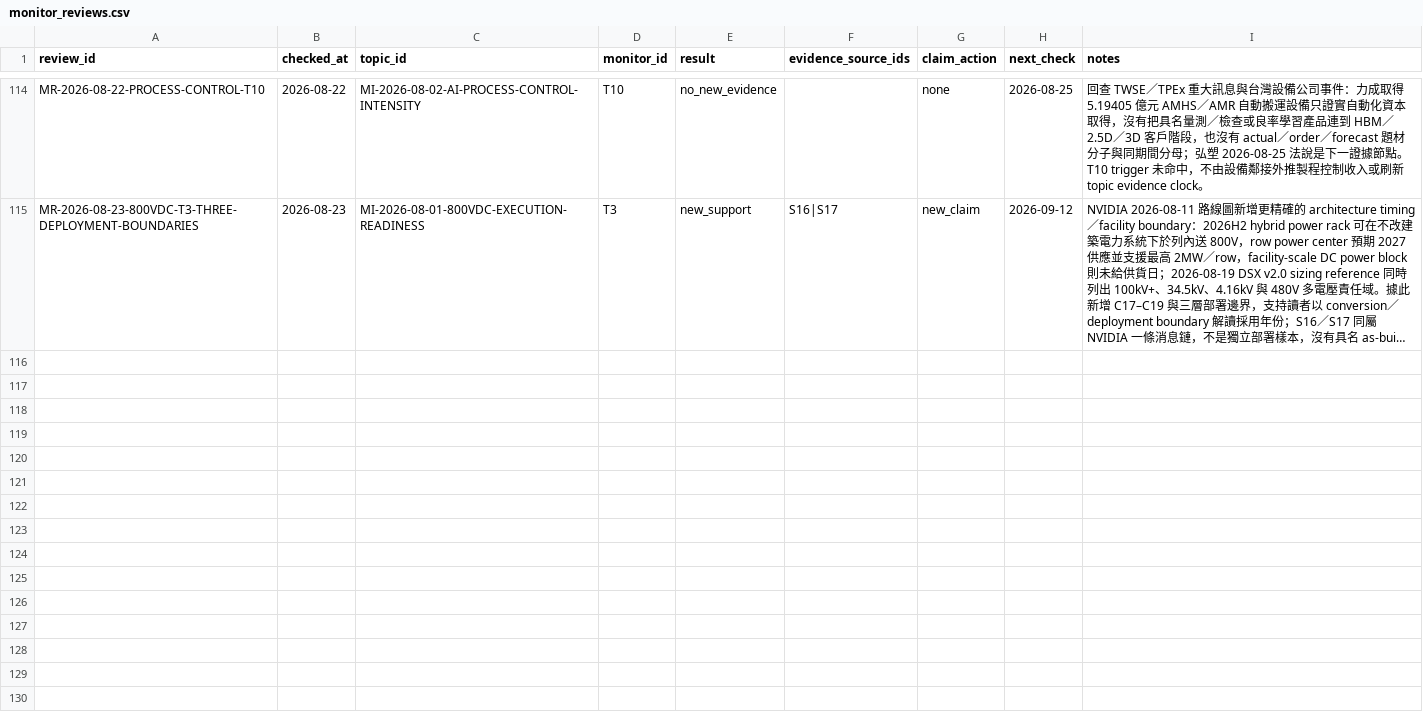
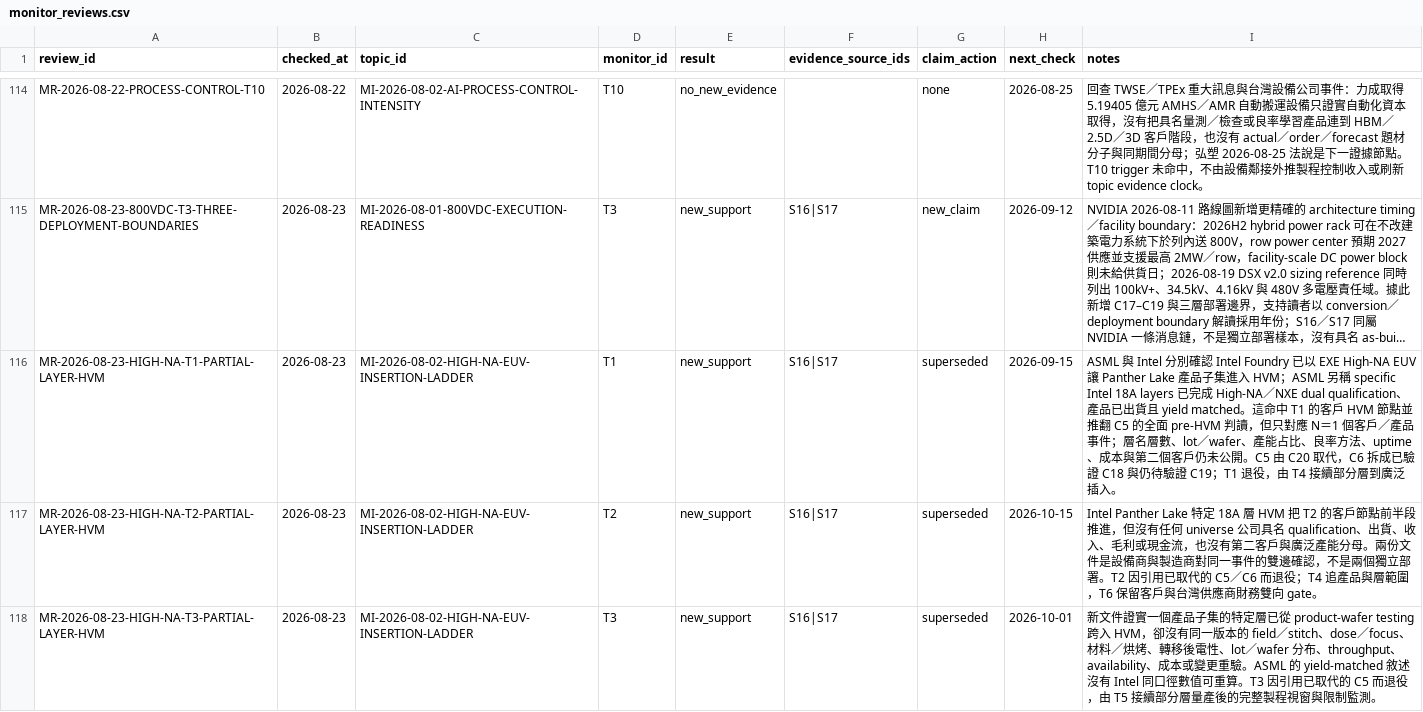
Before and after one commit to DennisLiuCk/strong-weak-scanner, a CSV file: notes/research_method_reviews/monitor_reviews.csv, drawn as a sheet; only a part is shown, gaps mark what is left out; long unchanged cells end in …; the diff names each change by its address in the sheet, - before the commit and + after, or states it on an @@ line.

Commit message:
研究中心：修正 High-NA 部分層量產邊界

```diff
--- a/notes/research_method_reviews/monitor_reviews.csv
+++ b/notes/research_method_reviews/monitor_reviews.csv
+row 116: MR-2026-08-23-HIGH-NA-T1-PARTIAL-LAYER-HVM | 2026-08-23 | MI-2026-08-02-HIGH-NA-EUV-INSERTION-LADDER | T1 | new_support | S16|S17 | superseded | 2026-09-15 | ASML 與 Intel 分別確認 Intel Foundry 已以 EXE High-NA EUV 讓 Panther Lake 產品子集進入 HVM；ASML 另稱 specific Intel 18A layers 已完成 High-NA／NXE dual qualification、產品已出貨且 yield matched。這命中 T1 的客戶 HVM 節點並推翻 C5 的全面 pre-HVM 判讀，但只對應 N＝1 個客戶／產品事件；層名層數、lot／wafer、產能占比、良率方法、uptime、成本與第二個客戶仍未公開。C5 由 C20 取代，C6 拆成已驗證 C18 與仍待驗證 C19；T1 退役，由 T4 接續部分層到廣泛插入。
+row 117: MR-2026-08-23-HIGH-NA-T2-PARTIAL-LAYER-HVM | 2026-08-23 | MI-2026-08-02-HIGH-NA-EUV-INSERTION-LADDER | T2 | new_support | S16|S17 | superseded | 2026-10-15 | Intel Panther Lake 特定 18A 層 HVM 把 T2 的客戶節點前半段推進，但沒有任何 universe 公司具名 qualification、出貨、收入、毛利或現金流，也沒有第二客戶與廣泛產能分母。兩份文件是設備商與製造商對同一事件的雙邊確認，不是兩個獨立部署。T2 因引用已取代的 C5／C6 而退役；T4 追產品與層範圍，T6 保留客戶與台灣供應商財務雙向 gate。
+row 118: MR-2026-08-23-HIGH-NA-T3-PARTIAL-LAYER-HVM | 2026-08-23 | MI-2026-08-02-HIGH-NA-EUV-INSERTION-LADDER | T3 | new_support | S16|S17 | superseded | 2026-10-01 | 新文件證實一個產品子集的特定層已從 product-wafer testing 跨入 HVM，卻沒有同一版本的 field／stitch、dose／focus、材料／烘烤、轉移後電性、lot／wafer 分布、throughput、availability、成本或變更重驗。ASML 的 yield-matched 敘述沒有 Intel 同口徑數值可重算。T3 因引用已取代的 C5 而退役，由 T5 接續部分層量產後的完整製程視窗與限制監測。
```
Also changed, not shown: config/knowledge_concepts.csv, notes/research_topics/scan_log.csv, 6 other files.
